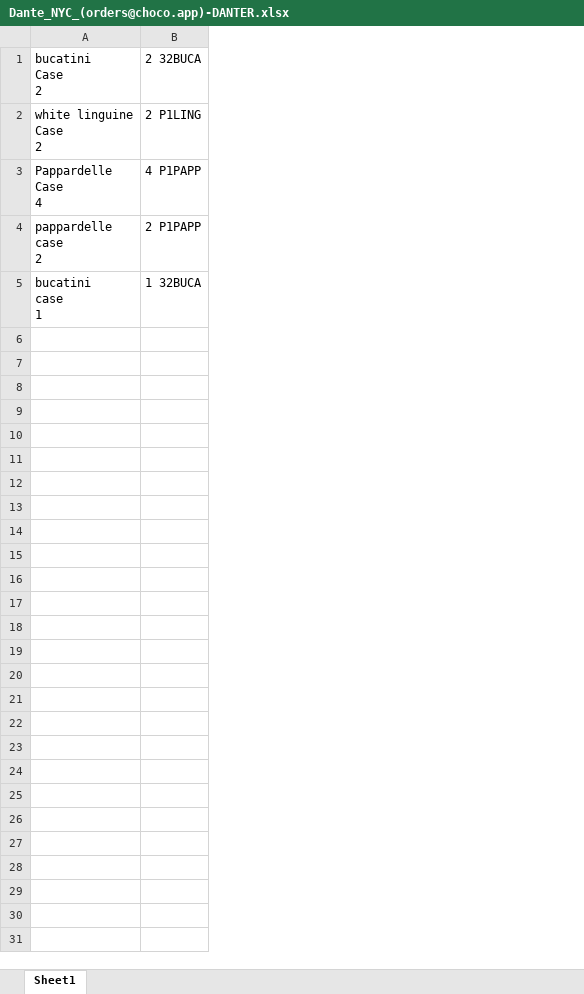
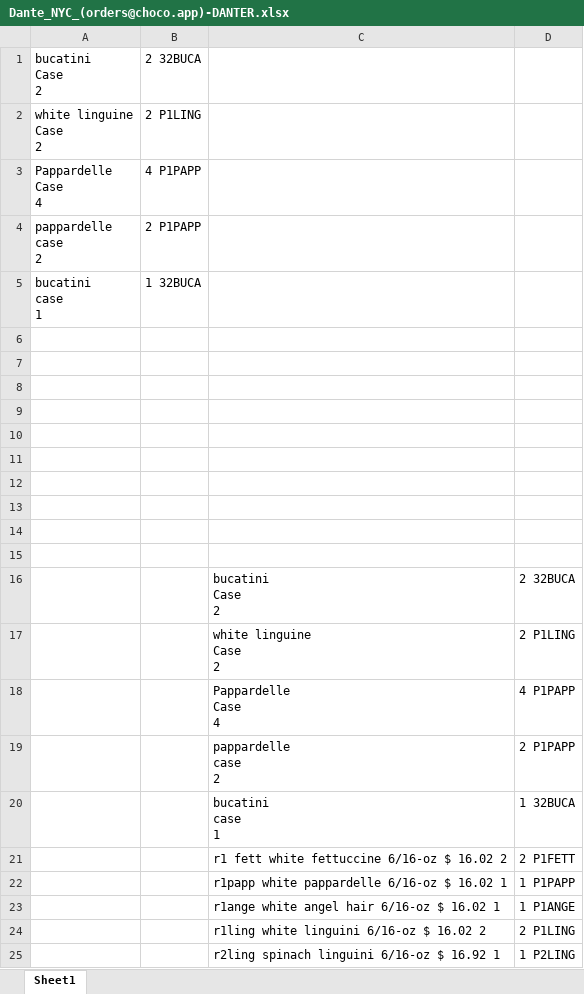
Before and after one commit to draffetto2024/raffettosBlueSystemAddons, an Excel workbook: AutoBlueSystemSrc/customer_product_codes/Dante_NYC_(orders@choco.app)-DANTER.xlsx, sheet Sheet1, drawn as a sheet; values as stored, in another font and other column widths than the file's, no borders; ↵ is a line break in a cell; the diff names each change by its address in the sheet, - before the commit and + after, or states it on an @@ line.

```diff
--- a/AutoBlueSystemSrc/customer_product_codes/Dante_NYC_(orders@choco.app)-DANTER.xlsx (sheet Sheet1)
+++ b/AutoBlueSystemSrc/customer_product_codes/Dante_NYC_(orders@choco.app)-DANTER.xlsx (sheet Sheet1)
+column C, empty
+column D, empty
+row 6: (empty)
+row 7: (empty)
+row 8: (empty)
+row 9: (empty)
+row 10: (empty)
+row 11: (empty)
+row 12: (empty)
+row 13: (empty)
+row 14: (empty)
+row 15: (empty)
+row 16:  |  | bucatini ↵ Case ↵ 2 | 2 32BUCA
+row 17:  |  | white linguine ↵ Case ↵ 2 | 2 P1LING
+row 18:  |  | Pappardelle ↵ Case ↵ 4 | 4 P1PAPP
+row 19:  |  | pappardelle ↵ case ↵ 2 | 2 P1PAPP
+row 20:  |  | bucatini ↵ case ↵ 1 | 1 32BUCA
+row 21:  |  | r1 fett white fettuccine 6/16-oz $ 16.02 2 | 2 P1FETT
+row 22:  |  | r1papp white pappardelle 6/16-oz $ 16.02 1 | 1 P1PAPP
+row 23:  |  | r1ange white angel hair 6/16-oz $ 16.02 1 | 1 P1ANGE
+row 24:  |  | r1ling white linguini 6/16-oz $ 16.02 2 | 2 P1LING
+row 25:  |  | r2ling spinach linguini 6/16-oz $ 16.92 1 | 1 P2LING
```
Also changed, not shown: AutoBlueSystemSrc/customer_product_codes/ZABARS.xlsx, 2 other files.
